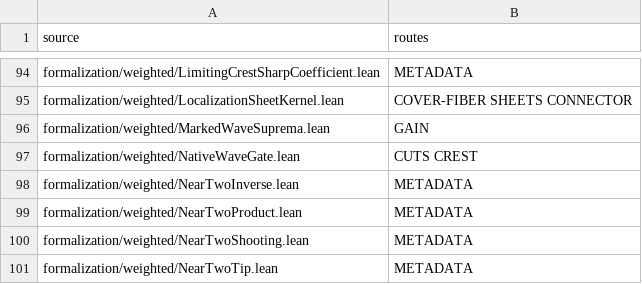
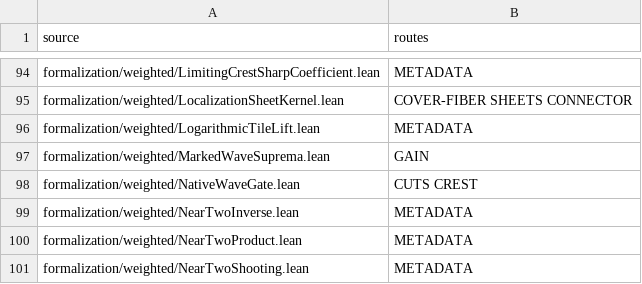
Before and after one commit to dovvnloading/loops-research-archive, a TSV file: formalization/physical_bridge_sources.tsv, drawn as a sheet; only a part is shown, gaps mark what is left out; the shorter side is filled out with more unchanged rows.

Commit message:
Recover based physical tile maps from projection and deck data

```diff
--- a/formalization/physical_bridge_sources.tsv
+++ b/formalization/physical_bridge_sources.tsv
@@ -95,2 +95,3 @@ formalization/weighted/LimitingCrestSharpCoefficient.lean	METADATA
 formalization/weighted/LocalizationSheetKernel.lean	COVER-FIBER SHEETS CONNECTOR
+formalization/weighted/LogarithmicTileLift.lean	METADATA
 formalization/weighted/MarkedWaveSuprema.lean	GAIN
```
Also changed, not shown: 4 other files.
